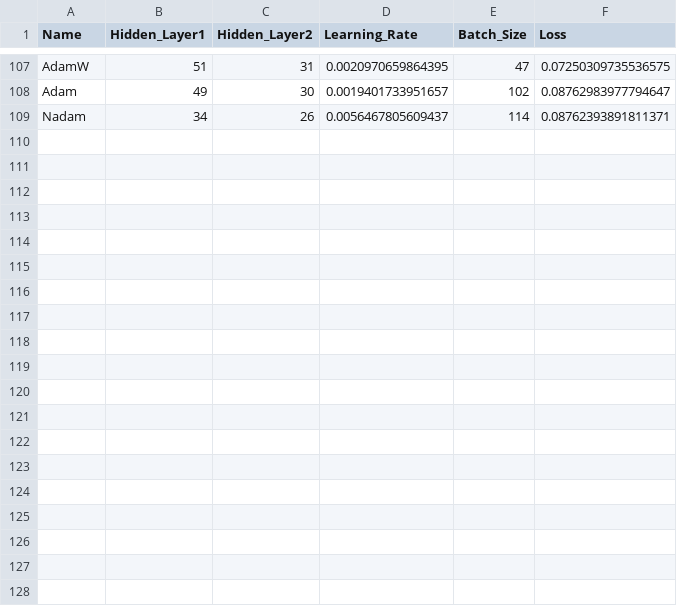
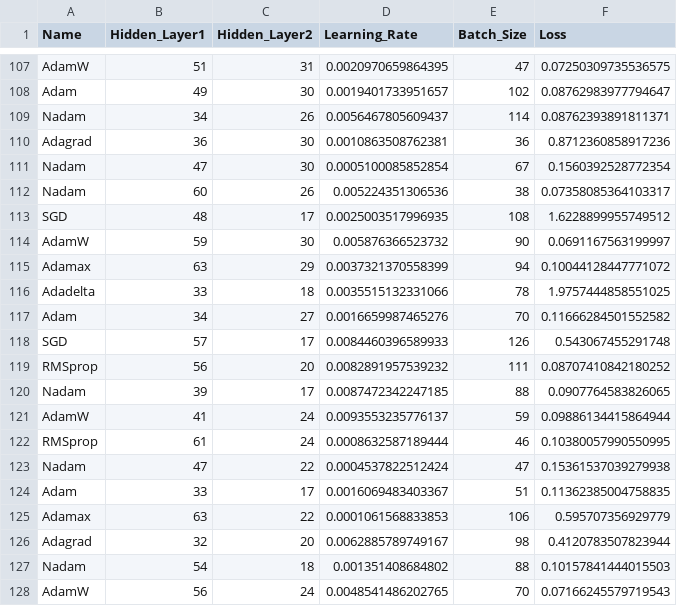
Before and after one commit to Lucasldab/TCC, a CSV file: trainings/Fully_Connected_random/training_20.csv, drawn as a sheet; only a part is shown, gaps mark what is left out; the diff covers the shown part only.

```diff
--- a/trainings/Fully_Connected_random/training_20.csv
+++ b/trainings/Fully_Connected_random/training_20.csv
@@ -109 +109,20 @@ Adam,49,30,0.0019401733951657,102,0.08762983977794647
 Nadam,34,26,0.0056467805609437,114,0.08762393891811371
+Adagrad,36,30,0.0010863508762381,36,0.8712360858917236
+Nadam,47,30,0.0005100085852854,67,0.1560392528772354
+Nadam,60,26,0.005224351306536,38,0.07358085364103317
+SGD,48,17,0.0025003517996935,108,1.6228899955749512
+AdamW,59,30,0.005876366523732,90,0.0691167563199997
+Adamax,63,29,0.0037321370558399,94,0.10044128447771072
+Adadelta,33,18,0.0035515132331066,78,1.9757444858551025
+Adam,34,27,0.0016659987465276,70,0.11666284501552582
+SGD,57,17,0.0084460396589933,126,0.543067455291748
+RMSprop,56,20,0.0082891957539232,111,0.08707410842180252
+Nadam,39,17,0.0087472342247185,88,0.0907764583826065
+AdamW,41,24,0.0093553235776137,59,0.09886134415864944
+RMSprop,61,24,0.0008632587189444,46,0.10380057990550995
+Nadam,47,22,0.0004537822512424,47,0.15361537039279938
+Adam,33,17,0.0016069483403367,51,0.11362385004758835
+Adamax,63,22,0.0001061568833853,106,0.595707356929779
+Adagrad,32,20,0.0062885789749167,98,0.4120783507823944
+Nadam,54,18,0.001351408684802,88,0.10157841444015503
+AdamW,56,24,0.0048541486202765,70,0.07166245579719543
```
Also changed, not shown: 13 added rows elsewhere in this file, trainings/CNN_random/training_12.csv, trainings/Fully_Connected_LHS/training_20.csv, 13 other files.
